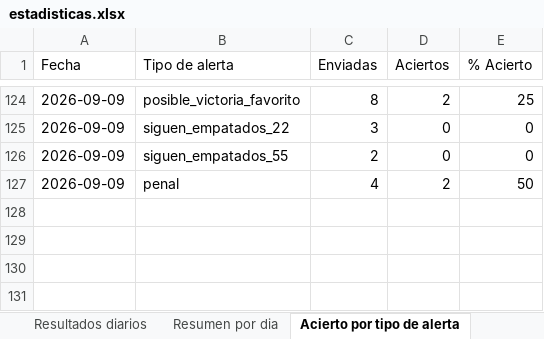
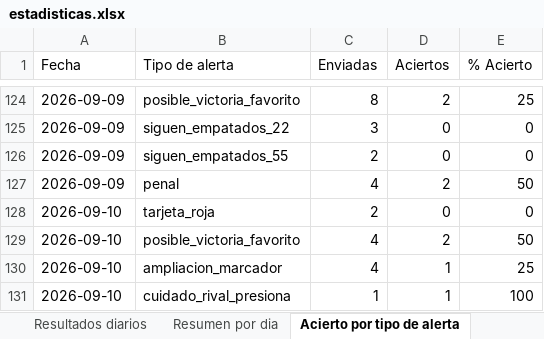
Before and after one commit to erikolivo/alertas-excel, an Excel workbook: data/estadisticas.xlsx, sheet Acierto por tipo de alerta, drawn as a sheet; only a part is shown, gaps mark what is left out; values as stored, in another font and other column widths than the file's, no borders; the diff names each change by its address in the sheet, - before the commit and + after, or states it on an @@ line.

```diff
--- a/data/estadisticas.xlsx (sheet Acierto por tipo de alerta)
+++ b/data/estadisticas.xlsx (sheet Acierto por tipo de alerta)
+row 128: 2026-09-10 | tarjeta_roja | 2 | 0 | 0
+row 129: 2026-09-10 | posible_victoria_favorito | 4 | 2 | 50
+row 130: 2026-09-10 | ampliacion_marcador | 4 | 1 | 25
+row 131: 2026-09-10 | cuidado_rival_presiona | 1 | 1 | 100
```
Also changed, not shown: sheet Resultados diarios, sheet Resumen por dia, 4 other files.
